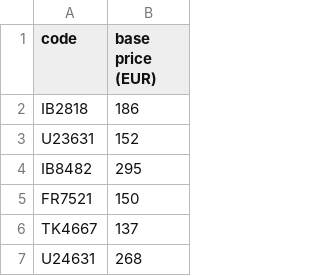
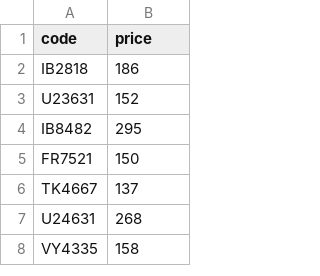
Before and after one commit to atrujillofalcon/lastminute-java-developer-assignment, a CSV file: src/main/resources/flight-prices.csv, drawn as a sheet; only a part is shown; the shorter side is filled out with more unchanged rows.

```diff
--- a/src/main/resources/flight-prices.csv
+++ b/src/main/resources/flight-prices.csv
@@ -1,2 +1,2 @@
-code,base price (EUR)
+code,price
 IB2818,186
```
Also changed, not shown: 28 other files.
